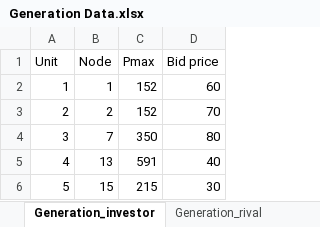
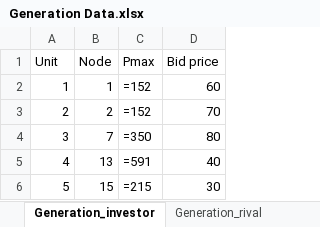
Before and after one commit to martabresco/optimization_code, an Excel workbook: simple_with_OPF/Generation Data.xlsx, sheet Generation_investor, drawn as a sheet; values as stored, in another font and other column widths than the file's, no borders; formulas are shown in place of their values; the diff names each change by its address in the sheet, - before the commit and + after, or states it on an @@ line.

```diff
--- a/simple_with_OPF/Generation Data.xlsx (sheet Generation_investor)
+++ b/simple_with_OPF/Generation Data.xlsx (sheet Generation_investor)
-C2:C3 (Pmax): 152
+C2:C3 (Pmax): =152
-C4 (Pmax): 350
+C4 (Pmax): =350
-C5 (Pmax): 591
+C5 (Pmax): =591
-C6 (Pmax): 215
+C6 (Pmax): =215
```
Also changed, not shown: simple_with_OPF/Investment.xlsx, 1 other file.
